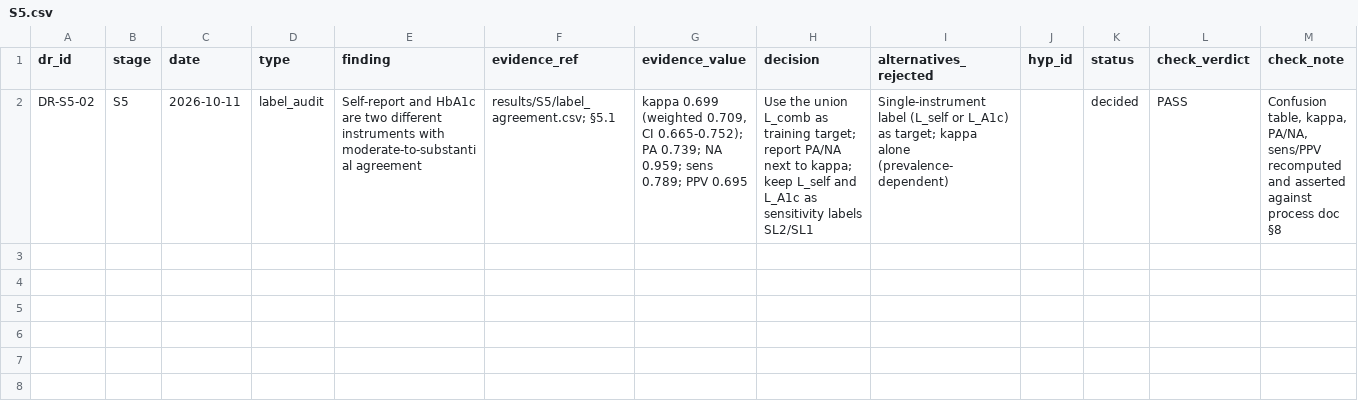
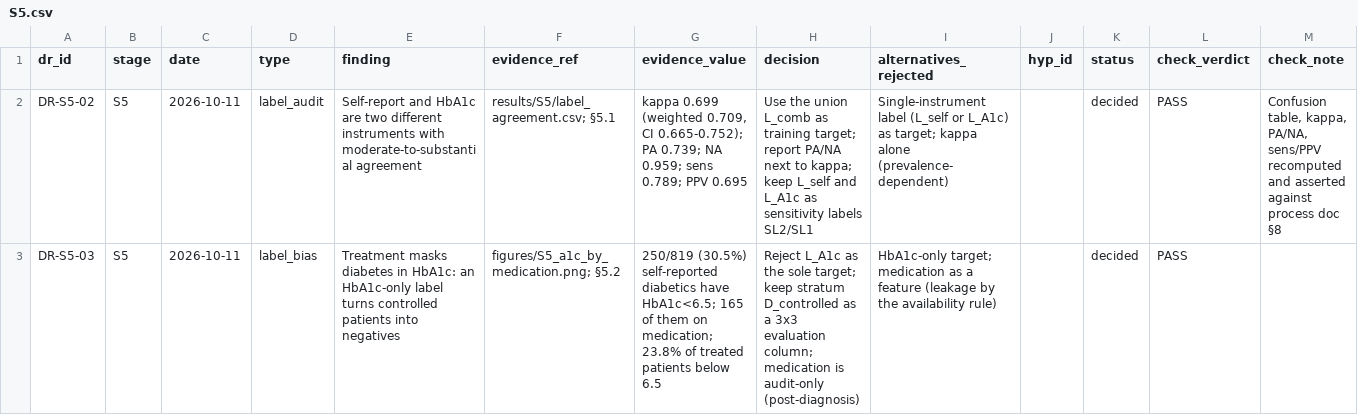
Before and after one commit to Wendystar0628/CA6003-Assignment, a CSV file: governance/register/S5.csv, drawn as a sheet; only a part is shown; rows hold the shown columns only; the diff covers the shown part only; the diff names each change by its address in the sheet, - before the commit and + after, or states it on an @@ line.

```diff
--- a/governance/register/S5.csv
+++ b/governance/register/S5.csv
+row 3: DR-S5-03 | S5 | 2026-10-11 | label_bias | Treatment masks diabetes in HbA1c: an HbA1c-only label turns controlled patients into negatives | figures/S5_a1c_by_medication.png; §5.2 | 250/819 (30.5%) self-reported diabetics have HbA1c<6.5; 165 of them on medication; 23.8% of treated patients below 6.5 | Reject L_A1c as the sole target; keep stratum D_controlled as a 3x3 evaluation column; medication is audit-only (post-diagnosis) | HbA1c-only target; medication as a feature (leakage by the availability rule) |  | decided | PASS
```
Also changed, not shown: 1 added row elsewhere in this file, 6 other files.
